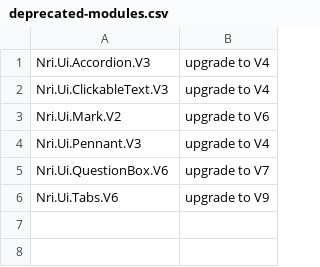
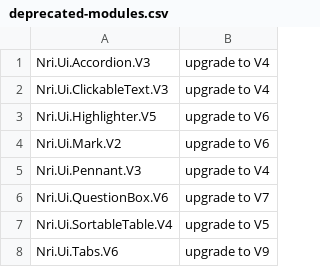
Before and after one commit to NoRedInk/noredink-ui, a CSV file: deprecated-modules.csv, drawn as a sheet; the diff names each change by its address in the sheet, - before the commit and + after, or states it on an @@ line.

```diff
--- a/deprecated-modules.csv
+++ b/deprecated-modules.csv
+row 3: Nri.Ui.Highlighter.V5 | upgrade to V6
+row 7: Nri.Ui.SortableTable.V4 | upgrade to V5
```
Also changed, not shown: 2 other files.
